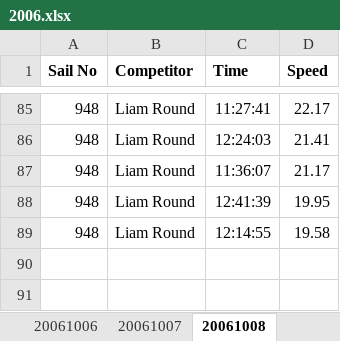
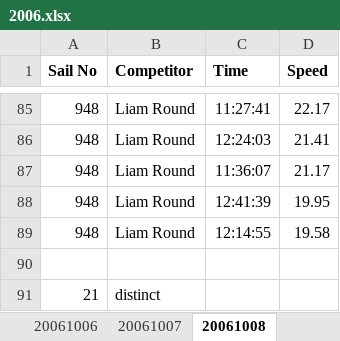
Before and after one commit to Logiqx/wsw-results, an Excel workbook: events/2006/rundata/2006.xlsx, sheet 20061008, drawn as a sheet; only a part is shown, gaps mark what is left out; values as stored, in another font and other column widths than the file's, no borders; the diff names each change by its address in the sheet, - before the commit and + after, or states it on an @@ line.

Commit message:
Check number of distinct entrants in day rankings and all runs 2006-2009

```diff
--- a/events/2006/rundata/2006.xlsx (sheet 20061008)
+++ b/events/2006/rundata/2006.xlsx (sheet 20061008)
+row 90: (empty)
+row 91: 21 | distinct
```
Also changed, not shown: sheet 20061002, sheet 20061004, sheet 20061003, sheet 20061007, sheet 20061006, sheet 20061005, other sheet tabs, events/2008/rundata/2008.xlsx, events/2009/rundata/2009.xlsx.
